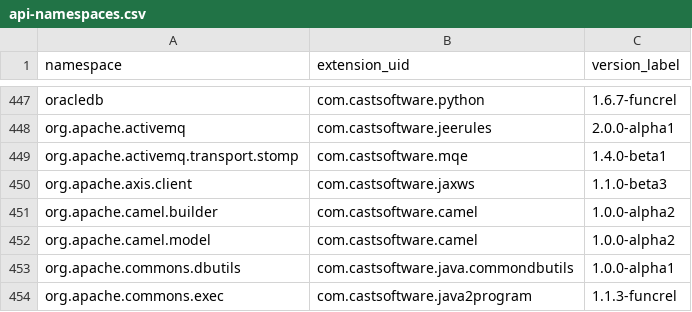
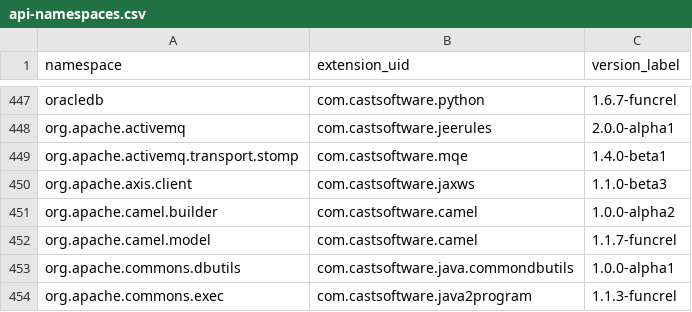
Before and after one commit to CAST-projects/QRPortal, a CSV file: rest/extend/reports/api-namespaces.csv, drawn as a sheet; only a part is shown, gaps mark what is left out.

Commit message:
Automatic commit from job CAIP_Tool_Build_QRPortal_Data BuildNumber=6569

```diff
--- a/rest/extend/reports/api-namespaces.csv
+++ b/rest/extend/reports/api-namespaces.csv
@@ -451,3 +451,3 @@ org.apache.axis.client,com.castsoftware.jaxws,1.1.0-beta3
 org.apache.camel.builder,com.castsoftware.camel,1.0.0-alpha2
-org.apache.camel.model,com.castsoftware.camel,1.0.0-alpha2
+org.apache.camel.model,com.castsoftware.camel,1.1.7-funcrel
 org.apache.commons.dbutils,com.castsoftware.java.commondbutils,1.0.0-alpha1
```
Also changed, not shown: 3 other files.
